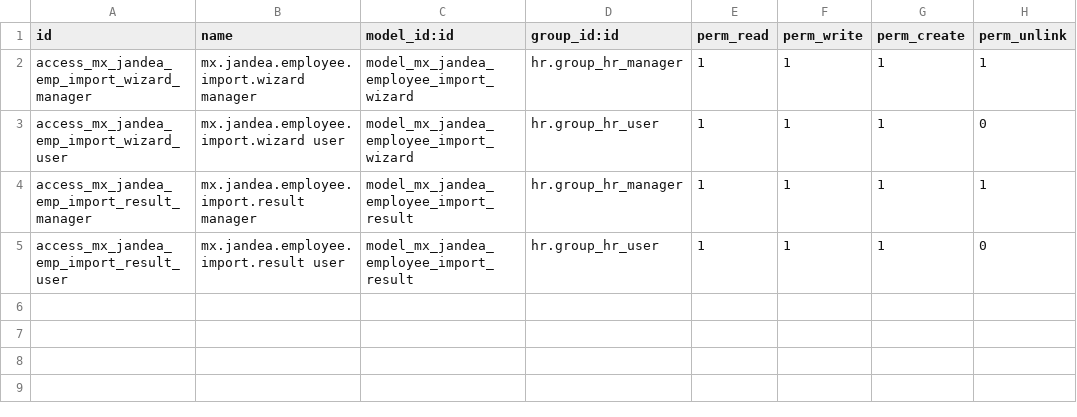
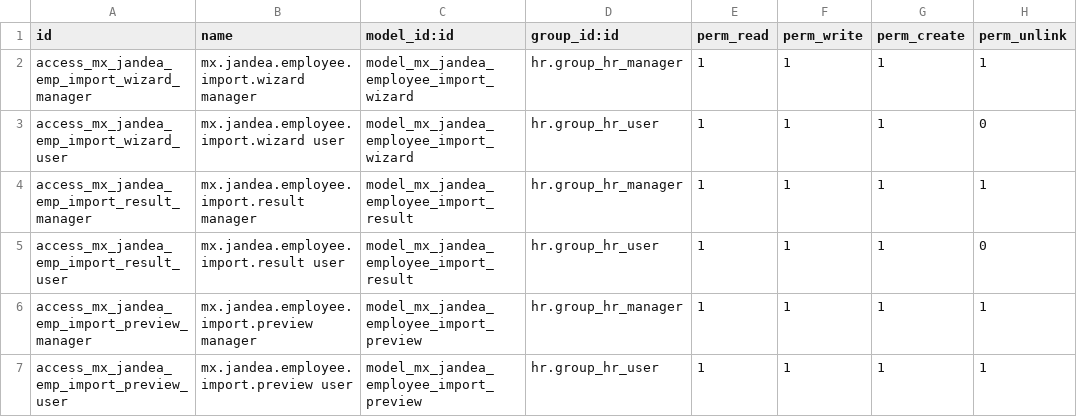
Before and after one commit to danielleonsaldana/extra_addons19, a CSV file: mx_jandea_employee_import/security/ir.model.access.csv, drawn as a sheet.

```diff
--- a/mx_jandea_employee_import/security/ir.model.access.csv
+++ b/mx_jandea_employee_import/security/ir.model.access.csv
@@ -5 +5,3 @@ access_mx_jandea_emp_import_result_manager,mx.jandea.employee.import.result mana
 access_mx_jandea_emp_import_result_user,mx.jandea.employee.import.result user,model_mx_jandea_employee_import_result,hr.group_hr_user,1,1,1,0
+access_mx_jandea_emp_import_preview_manager,mx.jandea.employee.import.preview manager,model_mx_jandea_employee_import_preview,hr.group_hr_manager,1,1,1,1
+access_mx_jandea_emp_import_preview_user,mx.jandea.employee.import.preview user,model_mx_jandea_employee_import_preview,hr.group_hr_user,1,1,1,1
```
Also changed, not shown: 13 other files.
